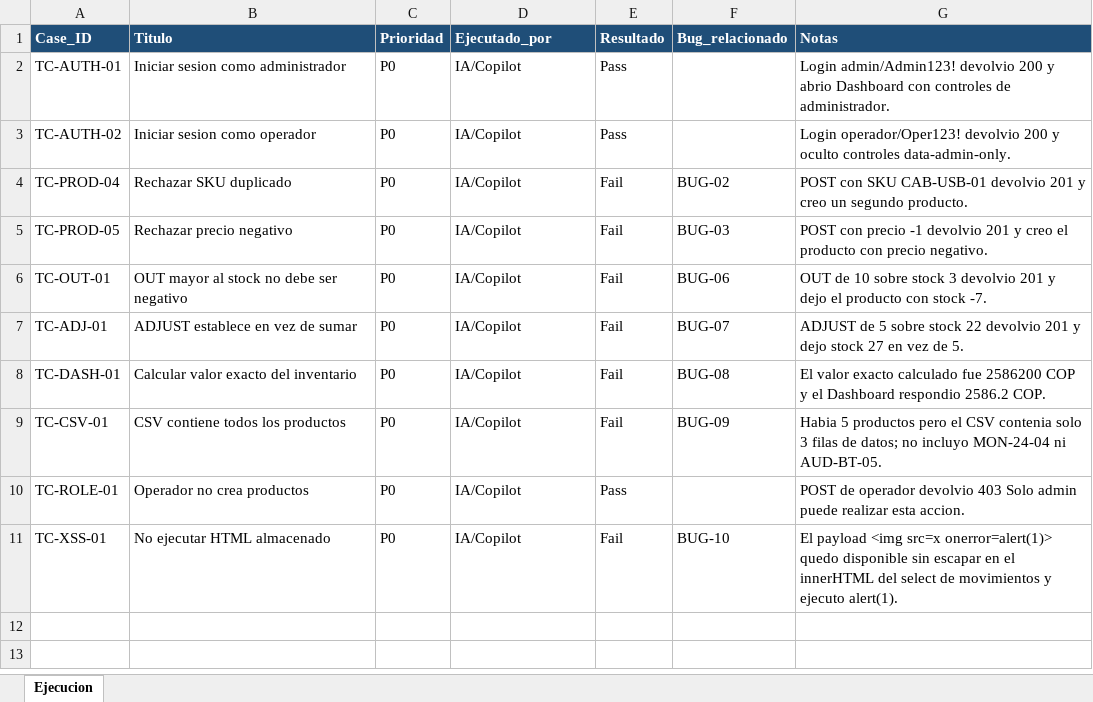
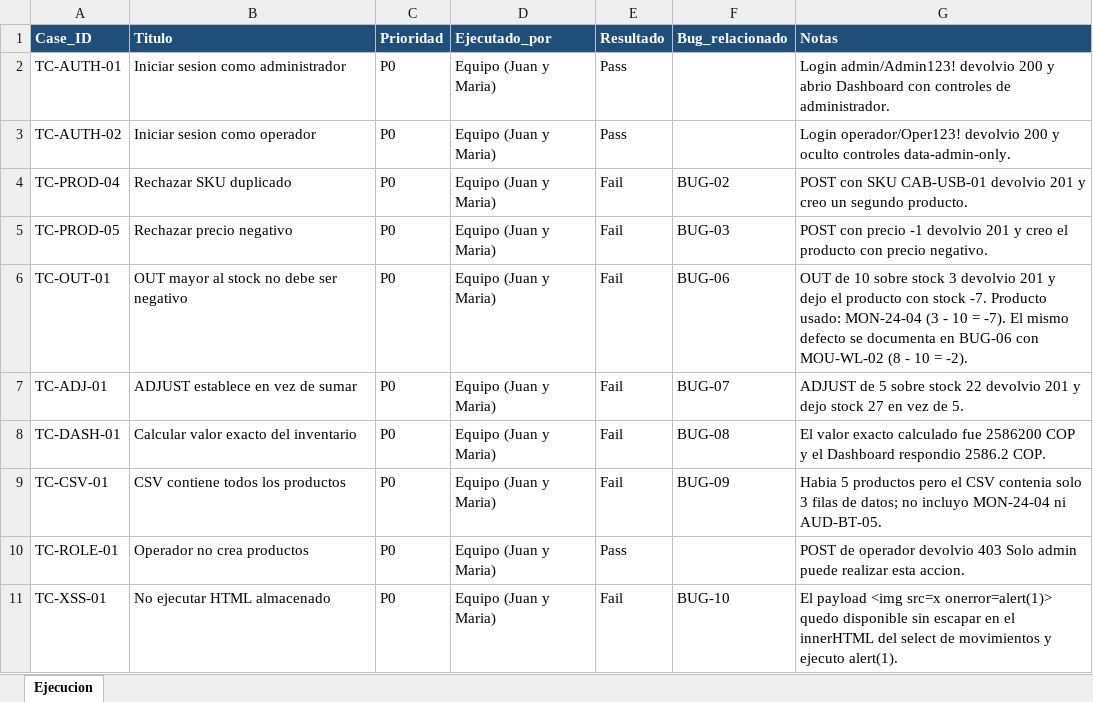
Before and after one commit to juan-marin192/lab-pruebas-automatizadas-ii, an Excel workbook: evidencias/paso4_ejecucion/matriz_ejecucion.xlsx, sheet Ejecucion, drawn as a sheet; values as stored, in another font and other column widths than the file's, no borders; the diff names each change by its address in the sheet, - before the commit and + after, or states it on an @@ line.

Commit message:
entrega: completa bugs faltantes, evaluacion IA y archivos xlsx
- Reporte de bugs: agrega BUG-01, 04, 05, 10 y 11 (verificados en la app)
- Matriz de ejecucion: Ejecutado_por = equipo y nota de datos de TC-OUT-01
- Evaluacion IA y notas_ia: observaciones basadas en la respuesta cruda, reflexion completa
- Genera .xlsx de riesgos, casos, matriz y bugs en entrega/

```diff
--- a/evidencias/paso4_ejecucion/matriz_ejecucion.xlsx (sheet Ejecucion)
+++ b/evidencias/paso4_ejecucion/matriz_ejecucion.xlsx (sheet Ejecucion)
-D2:D11 (Ejecutado_por): IA/Copilot
+D2:D11 (Ejecutado_por): Equipo (Juan y Maria)
-G6 (Notas): …stock -7.
+G6 (Notas): …stock -7. Producto usado: MON-24-04 (3 - 10 = -7). El mismo defecto se documenta en BUG-06 con MOU-WL-02 (8 - 10 = -2).
```
Also changed, not shown: 13 other files.
